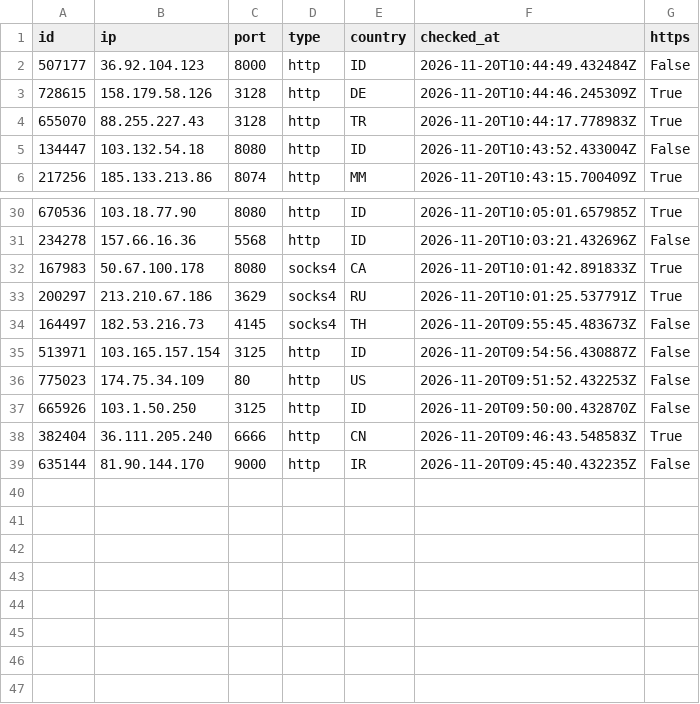
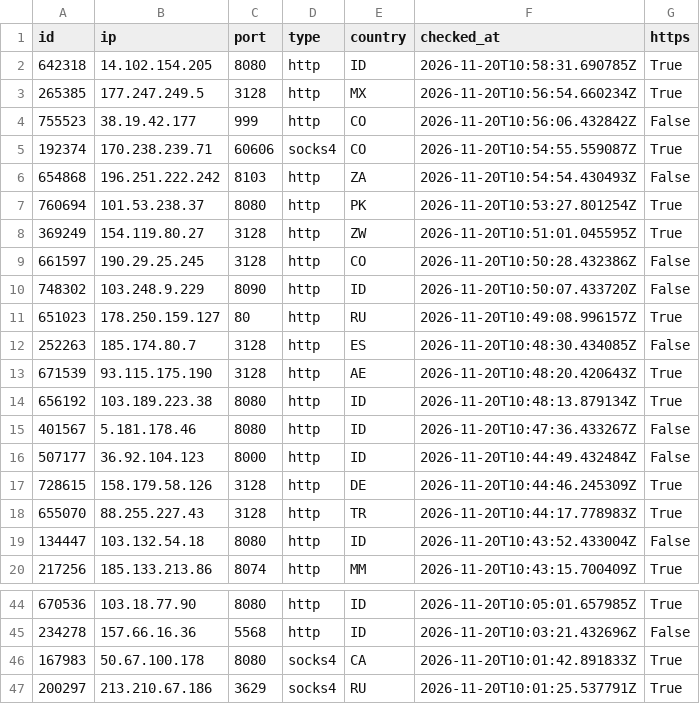
Before and after one commit to ShipHappensBro/Proxy-list, a CSV file: proxies.csv, drawn as a sheet; only a part is shown, gaps mark what is left out; removed rows and columns are numbered as before the commit, all else as after; the diff names each change by its address in the sheet, - before the commit and + after, or states it on an @@ line.

Commit message:
Update: 46 proxies | 2026-11-20 11:00:07.529479+00:00

```diff
--- a/proxies.csv
+++ b/proxies.csv
+row 2: 642318 | 14.102.154.205 | 8080 | http | ID | 2026-11-20T10:58:31.690785Z | True
+row 3: 265385 | 177.247.249.5 | 3128 | http | MX | 2026-11-20T10:56:54.660234Z | True
+row 4: 755523 | 38.19.42.177 | 999 | http | CO | 2026-11-20T10:56:06.432842Z | False
+row 5: 192374 | 170.238.239.71 | 60606 | socks4 | CO | 2026-11-20T10:54:55.559087Z | True
+row 6: 654868 | 196.251.222.242 | 8103 | http | ZA | 2026-11-20T10:54:54.430493Z | False
+row 7: 760694 | 101.53.238.37 | 8080 | http | PK | 2026-11-20T10:53:27.801254Z | True
+row 8: 369249 | 154.119.80.27 | 3128 | http | ZW | 2026-11-20T10:51:01.045595Z | True
+row 9: 661597 | 190.29.25.245 | 3128 | http | CO | 2026-11-20T10:50:28.432386Z | False
+row 10: 748302 | 103.248.9.229 | 8090 | http | ID | 2026-11-20T10:50:07.433720Z | False
+row 11: 651023 | 178.250.159.127 | 80 | http | RU | 2026-11-20T10:49:08.996157Z | True
+row 12: 252263 | 185.174.80.7 | 3128 | http | ES | 2026-11-20T10:48:30.434085Z | False
+row 13: 671539 | 93.115.175.190 | 3128 | http | AE | 2026-11-20T10:48:20.420643Z | True
+row 14: 656192 | 103.189.223.38 | 8080 | http | ID | 2026-11-20T10:48:13.879134Z | True
+row 15: 401567 | 5.181.178.46 | 8080 | http | ID | 2026-11-20T10:47:36.433267Z | False
-row 34: 164497 | 182.53.216.73 | 4145 | socks4 | TH | 2026-11-20T09:55:45.483673Z | False
-row 35: 513971 | 103.165.157.154 | 3125 | http | ID | 2026-11-20T09:54:56.430887Z | False
-row 36: 775023 | 174.75.34.109 | 80 | http | US | 2026-11-20T09:51:52.432253Z | False
-row 37: 665926 | 103.1.50.250 | 3125 | http | ID | 2026-11-20T09:50:00.432870Z | False
-row 38: 382404 | 36.111.205.240 | 6666 | http | CN | 2026-11-20T09:46:43.548583Z | True
-row 39: 635144 | 81.90.144.170 | 9000 | http | IR | 2026-11-20T09:45:40.432235Z | False
```
Also changed, not shown: 5 other files.
